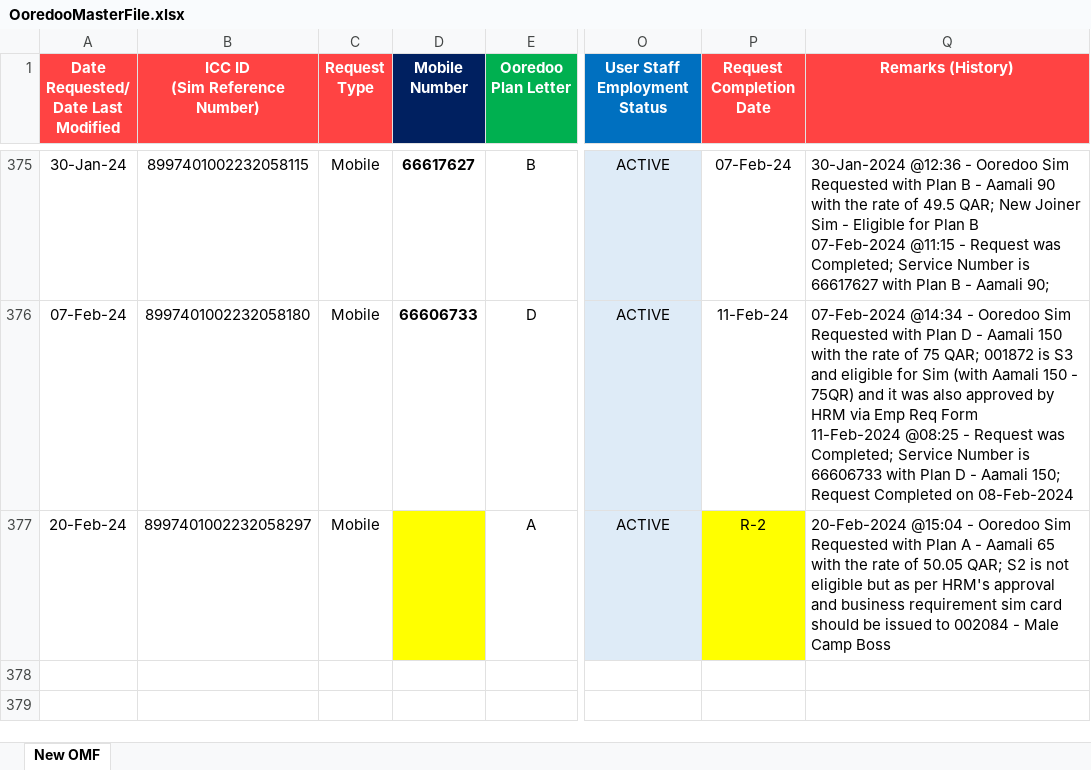
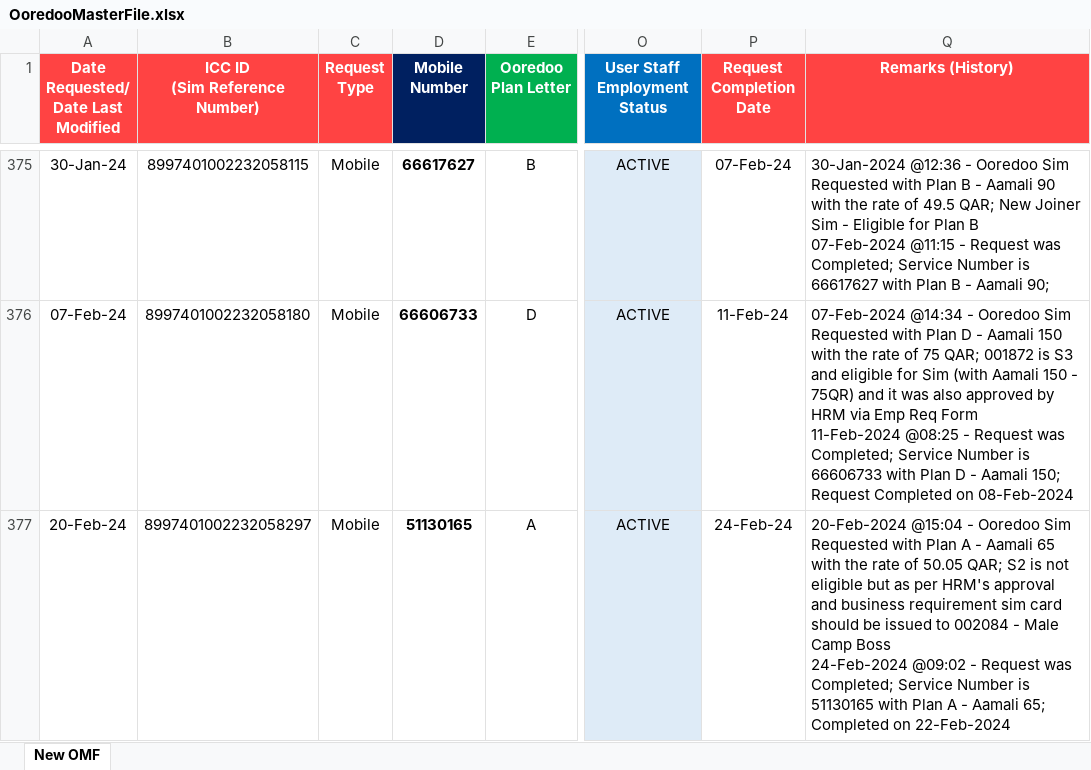
Before and after one commit to danveranga/work-automation-ooredoo-1, an Excel workbook: Commands/Database/OoredooMasterFile.xlsx, sheet New OMF, drawn as a sheet; only a part is shown, gaps mark what is left out; values as stored, in another font and other column widths than the file's, no borders; conditional formats and table styles not drawn; ↵ is a line break in a cell; the diff names each change by its address in the sheet, - before the commit and + after, or states it on an @@ line.

Commit message:
ooredoo event: 1 request completed

```diff
--- a/Commands/Database/OoredooMasterFile.xlsx (sheet New OMF)
+++ b/Commands/Database/OoredooMasterFile.xlsx (sheet New OMF)
-D377 (Mobile Number): (empty)
+D377 (Mobile Number): 51130165
-D377 fill: #FFFF00
+D377 fill: none
-P377 (Request Completion Date): R-2
+P377 (Request Completion Date): 24-Feb-24
-P377 fill: #FFFF00
+P377 fill: none
-Q377 (Remarks (History)): …Camp Boss
+Q377 (Remarks (History)): …Camp Boss ↵ 24-Feb-2024 @09:02 - Request was Completed; Service Number is 51130165 with Plan A - Aamali 65; Completed on 22-Feb-2024
```
